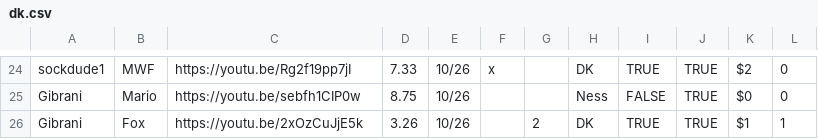
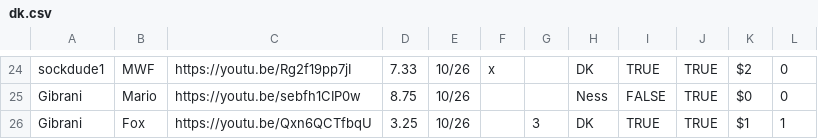
Before and after one commit to gainge/tas-matrix-marathon, a CSV file: res/data/dk.csv, drawn as a sheet; only a part is shown, gaps mark what is left out.

Commit message:
update gibrani fox dk run

```diff
--- a/res/data/dk.csv
+++ b/res/data/dk.csv
@@ -25,2 +25,2 @@ sockdude1	MWF	https://youtu.be/Rg2f19pp7jI	7.33	10/26	x		DK	TRUE	TRUE	$2	0
 Gibrani	Mario	https://youtu.be/sebfh1CIP0w	8.75	10/26			Ness	FALSE	TRUE	$0	0
-Gibrani	Fox	https://youtu.be/2xOzCuJjE5k	3.26	10/26		2	DK	TRUE	TRUE	$1	1
+Gibrani	Fox	https://youtu.be/Qxn6QCTfbqU	3.25	10/26		3	DK	TRUE	TRUE	$1	1
```
